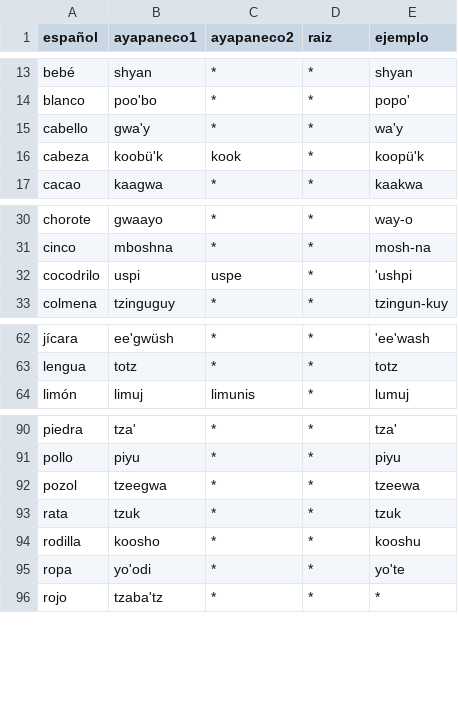
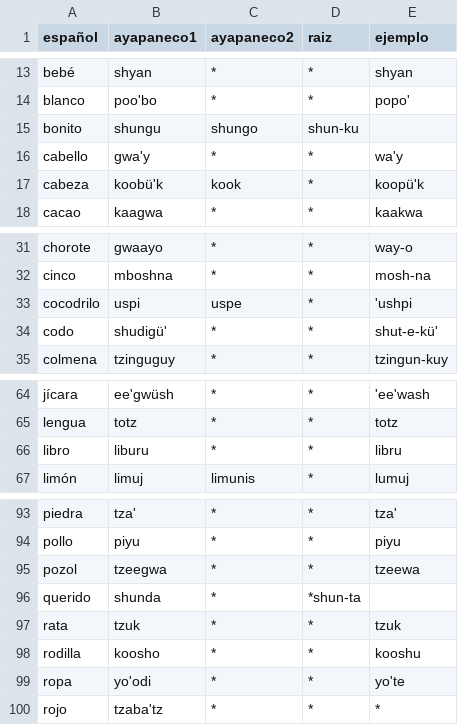
Before and after one commit to jhon-ran/ayapabot, a CSV file: db/dictionary.csv, drawn as a sheet; only a part is shown, gaps mark what is left out.

Commit message:
Update dictionary.csv

```diff
--- a/db/dictionary.csv
+++ b/db/dictionary.csv
@@ -14,2 +14,3 @@ bebé,shyan,*,*,shyan
 blanco,poo'bo,*,*,popo'
+bonito,shungu,shungo,shun-ku
 cabello,gwa'y,*,*,wa'y
@@ -32,2 +33,3 @@ cinco,mboshna,*,*,mosh-na
 cocodrilo,uspi,uspe,*,'ushpi
+codo,shudigü',*,*,shut-e-kü'
 colmena,tzinguguy,*,*,tzingun-kuy
@@ -63,2 +65,3 @@ jícara,ee'gwüsh,*,*,'ee'wash
 lengua,totz,*,*,totz
+libro,liburu,*,*,libru
 limón,limuj,limunis,*,lumuj
@@ -92,2 +95,3 @@ pollo,piyu,*,*,piyu
 pozol,tzeegwa,*,*,tzeewa
+querido,shunda,*,*shun-ta
 rata,tzuk,*,*,tzuk
```
